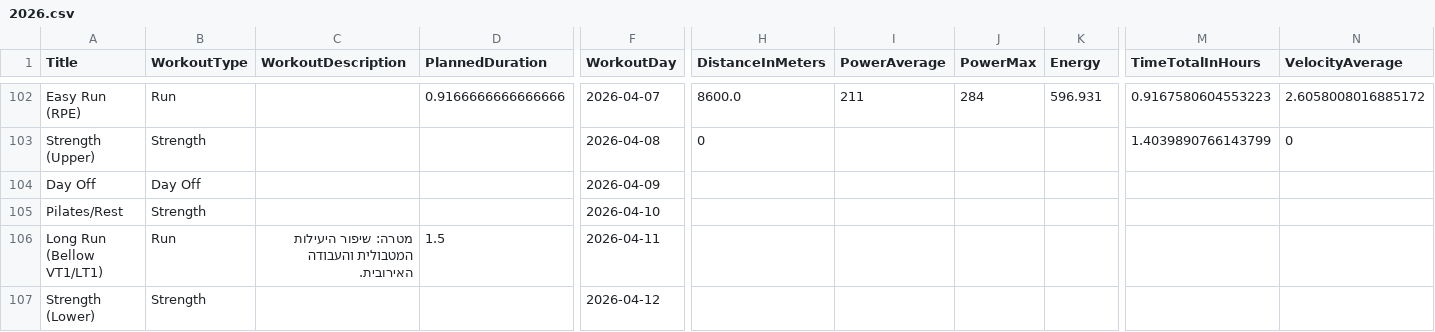
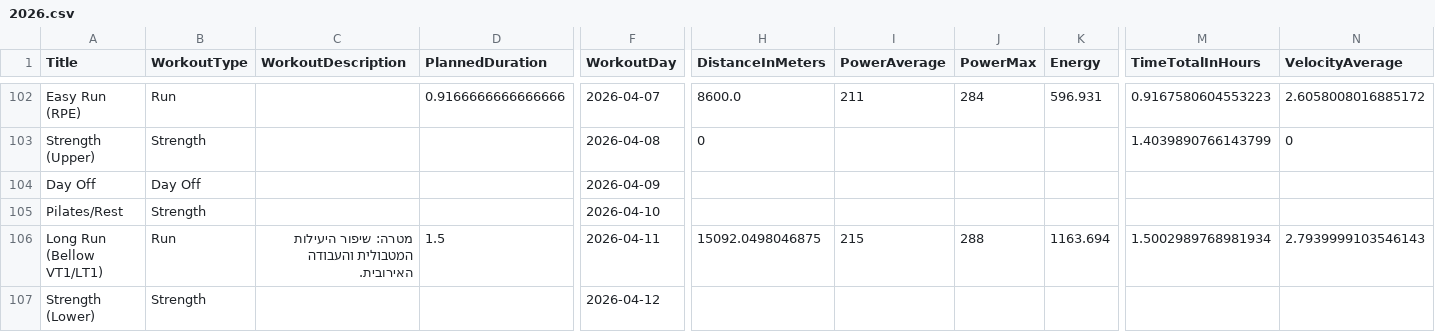
Before and after one commit to AvielBitton/linktree, a CSV file: public/data/aviel/2026.csv, drawn as a sheet; only a part is shown, gaps mark what is left out; removed rows and columns are numbered as before the commit, all else as after; rows hold the shown columns only; the diff names each change by its address in the sheet, - before the commit and + after, or states it on an @@ line.

```diff
--- a/public/data/aviel/2026.csv
+++ b/public/data/aviel/2026.csv
-row 106: Long Run (Bellow VT1/LT1) | Run | מטרה: שיפור היעילות המטבולית והעבודה האירובית. | 1.5 | 2026-04-11
+row 106: Long Run (Bellow VT1/LT1) | Run | מטרה: שיפור היעילות המטבולית והעבודה האירובית. | 1.5 | 2026-04-11 | 15092.0498046875 | 215 | 288 | 1163.694 | 1.5002989768981934 | 2.7939999103546143
```
Also changed, not shown: 1 other file.
